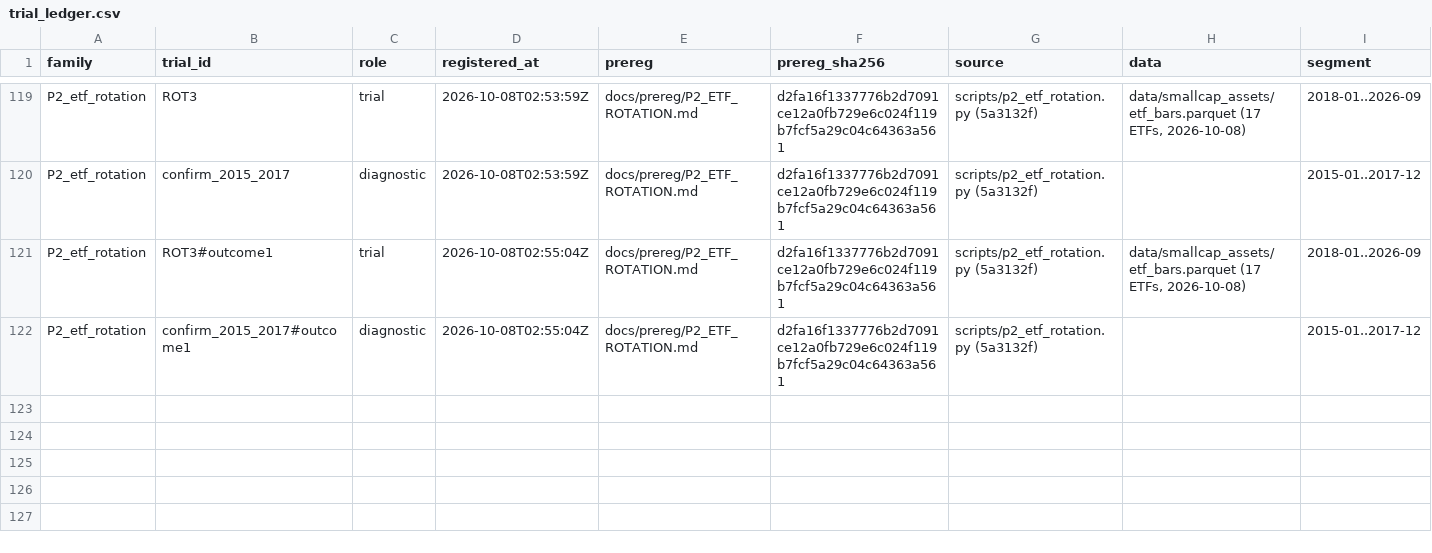
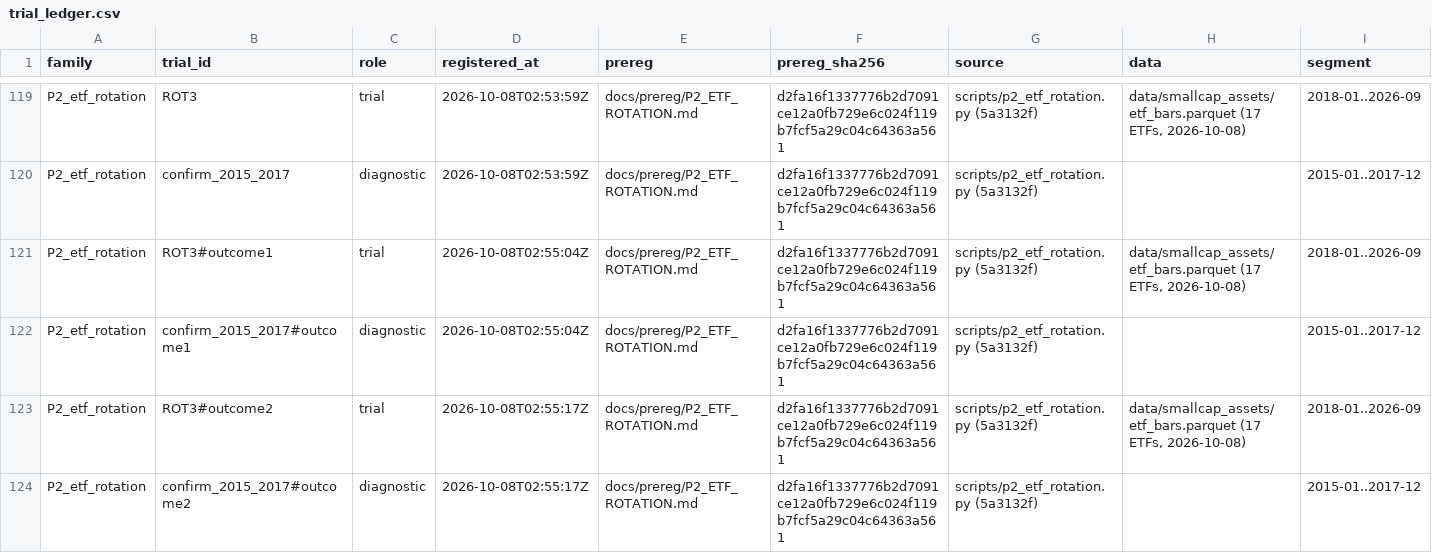
Before and after one commit to vinoleo1996-ui/QuantLab, a CSV file: docs/trial_ledger.csv, drawn as a sheet; only a part is shown, gaps mark what is left out; rows hold the shown columns only; the diff names each change by its address in the sheet, - before the commit and + after, or states it on an @@ line.

```diff
--- a/docs/trial_ledger.csv
+++ b/docs/trial_ledger.csv
+row 123: P2_etf_rotation | ROT3#outcome2 | trial | 2026-10-08T02:55:17Z | docs/prereg/P2_ETF_ROTATION.md | d2fa16f1337776b2d7091ce12a0fb729e6c024f119b7fcf5a29c04c64363a561 | scripts/p2_etf_rotation.py (5a3132f) | data/smallcap_assets/etf_bars.parquet (17 ETFs, 2026-10-08) | 2018-01..2026-09
+row 124: P2_etf_rotation | confirm_2015_2017#outcome2 | diagnostic | 2026-10-08T02:55:17Z | docs/prereg/P2_ETF_ROTATION.md | d2fa16f1337776b2d7091ce12a0fb729e6c024f119b7fcf5a29c04c64363a561 | scripts/p2_etf_rotation.py (5a3132f) |  | 2015-01..2017-12
```
Also changed, not shown: 2 other files.
